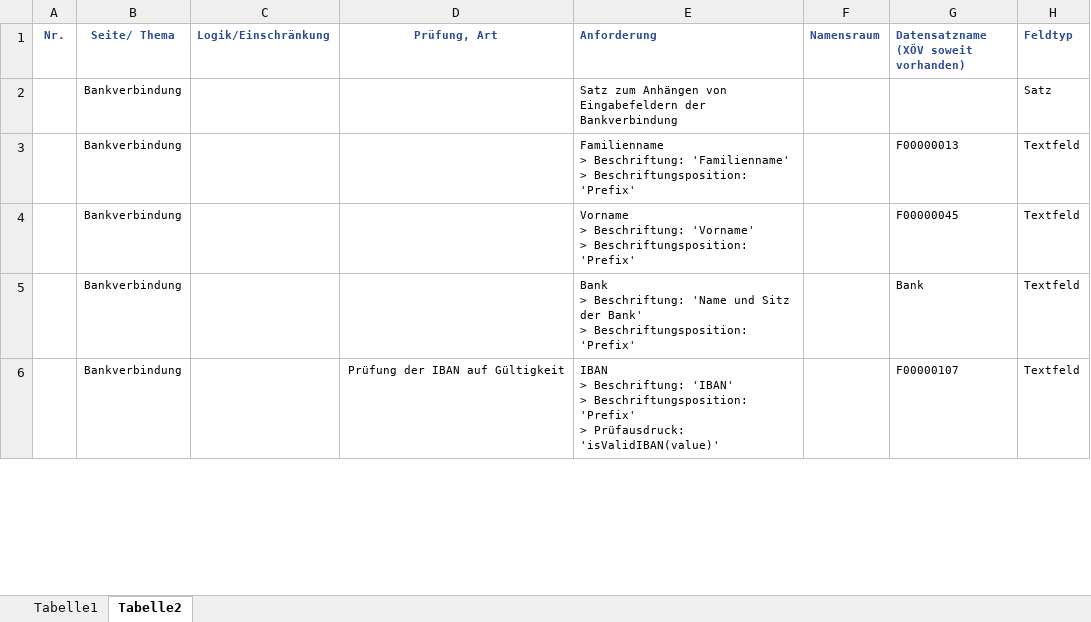
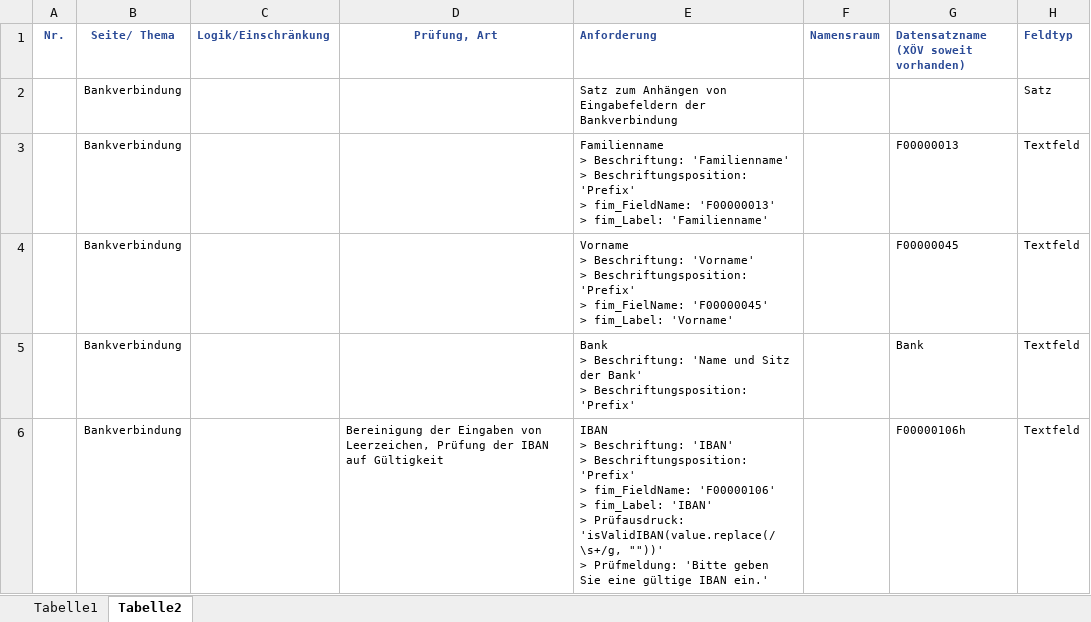
Before and after one commit to klsgmbh/Bankverbindung, an Excel workbook: BDA_Afo-Liste_TechDok_Bankverbindung.xlsx, sheet Tabelle2, drawn as a sheet; only a part is shown; values as stored, in another font and other column widths than the file's, no borders; conditional formats not drawn; ↵ is a line break in a cell; the diff covers the shown part only; the diff names each change by its address in the sheet, - before the commit and + after, or states it on an @@ line.

```diff
--- a/BDA_Afo-Liste_TechDok_Bankverbindung.xlsx (sheet Tabelle2)
+++ b/BDA_Afo-Liste_TechDok_Bankverbindung.xlsx (sheet Tabelle2)
-E3 (Anforderung): …Beschriftungsposition: 'Prefix'
+E3 (Anforderung): …Beschriftungsposition: 'Prefix' ↵ > fim_FieldName: 'F00000013' ↵ > fim_Label: 'Familienname'
-E4 (Anforderung): …Beschriftungsposition: 'Prefix'
+E4 (Anforderung): …Beschriftungsposition: 'Prefix' ↵ > fim_FielName: 'F00000045' ↵ > fim_Label: 'Vorname'
-D6 (Prüfung, Art): Prüfung der…
+D6 (Prüfung, Art): Bereinigung der Eingaben von Leerzeichen, Prüfung der…
-D6 alignment: center
+D6 alignment: left
-E6 (Anforderung): …'Prefix' ↵ > Prüfausdruck: 'isValidIBAN(value)'
+E6 (Anforderung): …'Prefix' ↵ > fim_FieldName: 'F00000106' ↵ > fim_Label: 'IBAN' ↵ > Prüfausdruck: 'isValidIBAN(value.replace(/\s+/g, ""))' ↵ > Prüfmeldung: 'Bitte geben Sie eine gültige IBAN ein.'
-G6: F00000107
+G6: F00000106h
```
Also changed, not shown: 2 added rows, 3 edited cells and cell formats elsewhere in this sheet, sheet Tabelle1.
